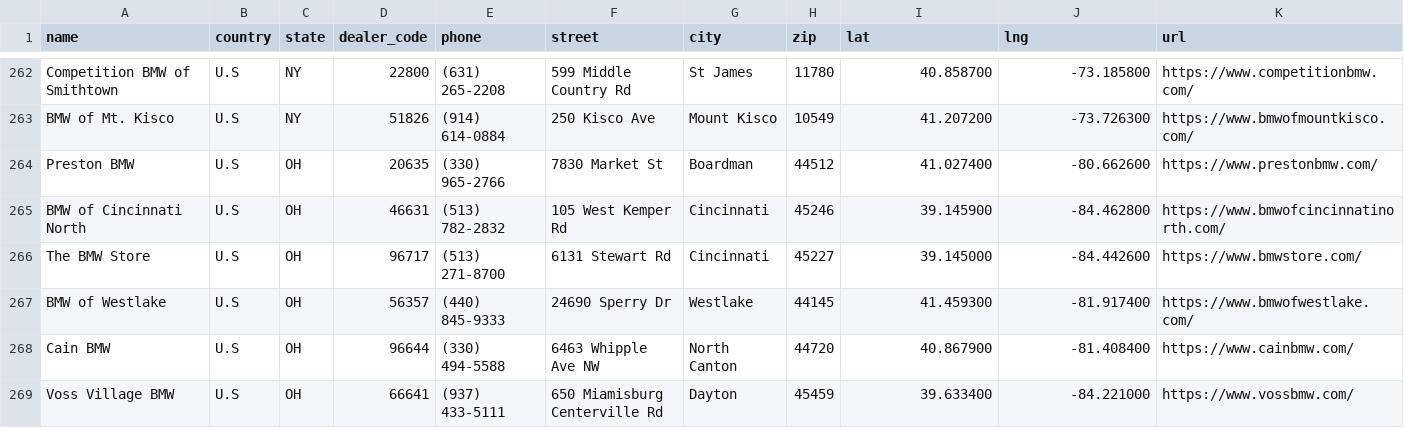
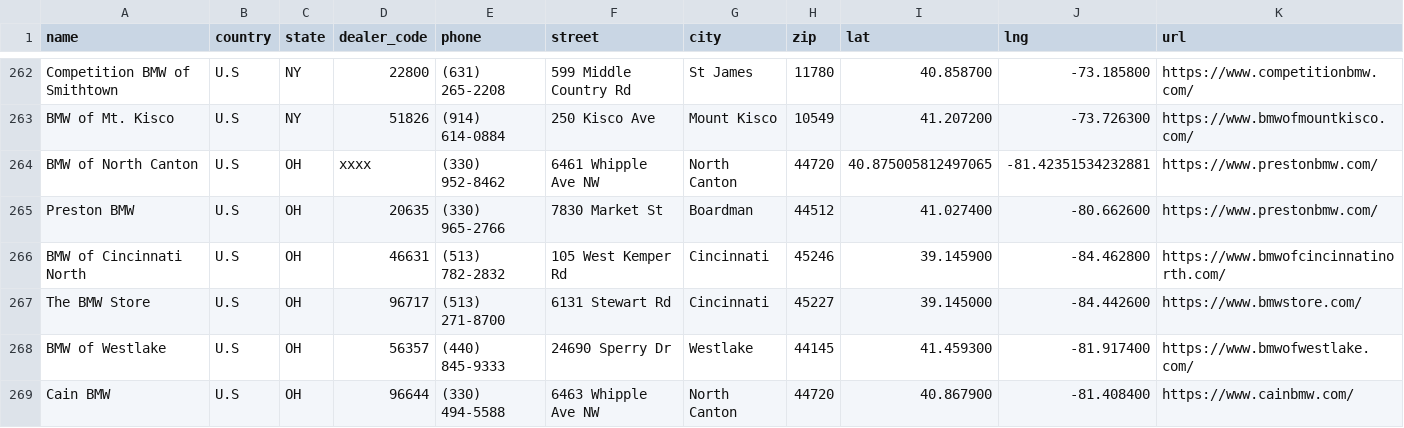
Before and after one commit to Sman19/DEALER-MAP, a CSV file: bmw_dealers.csv, drawn as a sheet; only a part is shown, gaps mark what is left out; the shorter side is filled out with more unchanged rows.

Commit message:
Update bmw_dealers.csv

```diff
--- a/bmw_dealers.csv
+++ b/bmw_dealers.csv
@@ -263,2 +263,3 @@ Competition BMW of Smithtown,U.S,NY,22800,(631) 265-2208,599 Middle Country Rd,S
 BMW of Mt. Kisco,U.S,NY,51826,(914) 614-0884,250 Kisco Ave,Mount Kisco,10549,41.207200,-73.726300,https://www.bmwofmountkisco.com/
+BMW of North Canton,U.S,OH,xxxx,(330) 952-8462,6461 Whipple Ave NW, North Canton,44720,40.875005812497065, -81.42351534232881,https://www.prestonbmw.com/
 Preston BMW,U.S,OH,20635,(330) 965-2766,7830 Market St,Boardman,44512,41.027400,-80.662600,https://www.prestonbmw.com/
```
